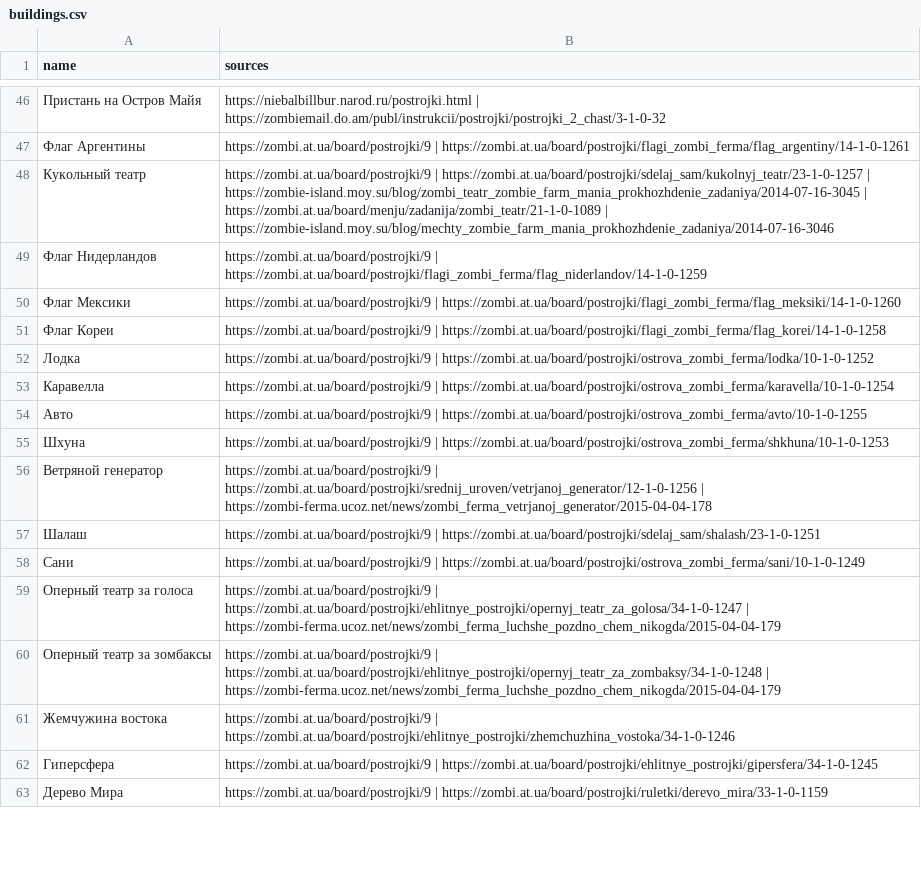
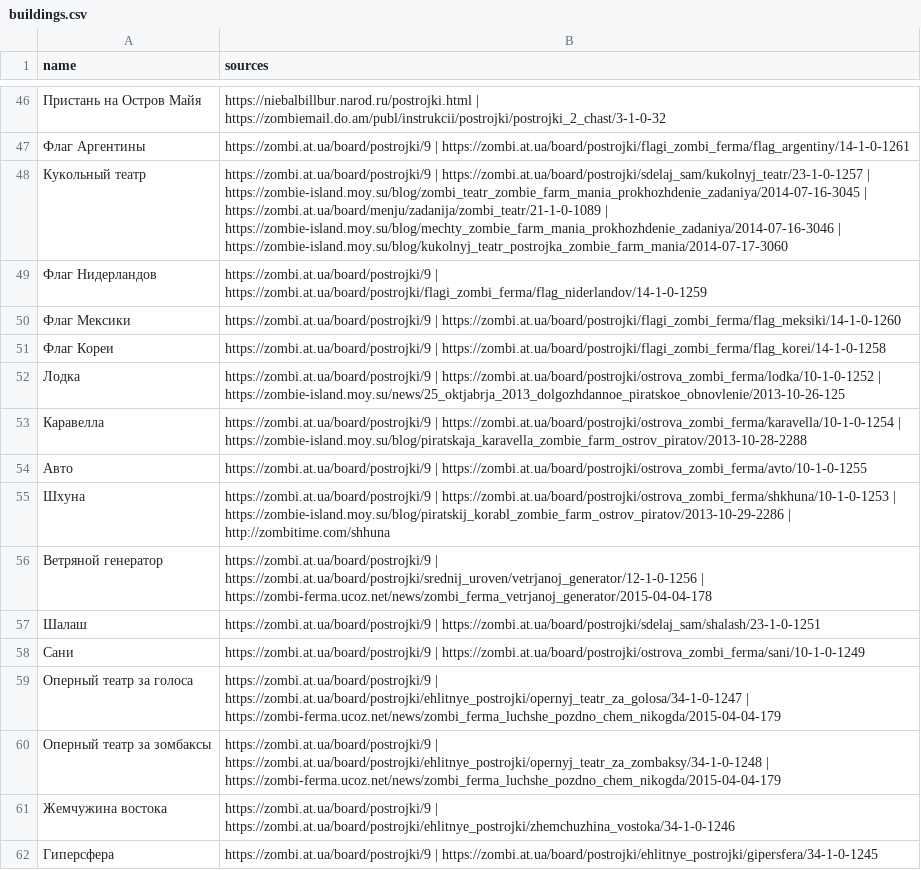
Before and after one commit to stillsickstillsick/zombie-farm-guide-site, a CSV file: data/buildings.csv, drawn as a sheet; only a part is shown, gaps mark what is left out; the shorter side is filled out with more unchanged rows.

```diff
--- a/data/buildings.csv
+++ b/data/buildings.csv
@@ -47,3 +47,3 @@
 Флаг Аргентины;https://zombi.at.ua/board/postrojki/9 | https://zombi.at.ua/board/postrojki/flagi_zombi_ferma/flag_argentiny/14-1-0-1261
-Кукольный театр;https://zombi.at.ua/board/postrojki/9 | https://zombi.at.ua/board/postrojki/sdelaj_sam/kukolnyj_teatr/23-1-0-1257 | https://zombie-island.moy.su/blog/zombi_teatr_zombie_farm_mania_prokhozhdenie_zadaniya/2014-07-16-3045 | https://zombi.at.ua/board/menju/zadanija/zombi_teatr/21-1-0-1089 | https://zombie-island.moy.su/blog/mechty_zombie_farm_mania_prokhozhdenie_zadaniya/2014-07-16-3046
+Кукольный театр;https://zombi.at.ua/board/postrojki/9 | https://zombi.at.ua/board/postrojki/sdelaj_sam/kukolnyj_teatr/23-1-0-1257 | https://zombie-island.moy.su/blog/zombi_teatr_zombie_farm_mania_prokhozhdenie_zadaniya/2014-07-16-3045 | https://zombi.at.ua/board/menju/zadanija/zombi_teatr/21-1-0-1089 | https://zombie-island.moy.su/blog/mechty_zombie_farm_mania_prokhozhdenie_zadaniya/2014-07-16-3046 | https://zombie-island.moy.su/blog/kukolnyj_teatr_postrojka_zombie_farm_mania/2014-07-17-3060
 Флаг Нидерландов;https://zombi.at.ua/board/postrojki/9 | https://zombi.at.ua/board/postrojki/flagi_zombi_ferma/flag_niderlandov/14-1-0-1259
@@ -51,6 +51,6 @@
 Флаг Кореи;https://zombi.at.ua/board/postrojki/9 | https://zombi.at.ua/board/postrojki/flagi_zombi_ferma/flag_korei/14-1-0-1258
-Лодка;https://zombi.at.ua/board/postrojki/9 | https://zombi.at.ua/board/postrojki/ostrova_zombi_ferma/lodka/10-1-0-1252
-Каравелла;https://zombi.at.ua/board/postrojki/9 | https://zombi.at.ua/board/postrojki/ostrova_zombi_ferma/karavella/10-1-0-1254
+Лодка;https://zombi.at.ua/board/postrojki/9 | https://zombi.at.ua/board/postrojki/ostrova_zombi_ferma/lodka/10-1-0-1252 | https://zombie-island.moy.su/news/25_oktjabrja_2013_dolgozhdannoe_piratskoe_obnovlenie/2013-10-26-125
+Каравелла;https://zombi.at.ua/board/postrojki/9 | https://zombi.at.ua/board/postrojki/ostrova_zombi_ferma/karavella/10-1-0-1254 | https://zombie-island.moy.su/blog/piratskaja_karavella_zombie_farm_ostrov_piratov/2013-10-28-2288
 Авто;https://zombi.at.ua/board/postrojki/9 | https://zombi.at.ua/board/postrojki/ostrova_zombi_ferma/avto/10-1-0-1255
-Шхуна;https://zombi.at.ua/board/postrojki/9 | https://zombi.at.ua/board/postrojki/ostrova_zombi_ferma/shkhuna/10-1-0-1253
+Шхуна;https://zombi.at.ua/board/postrojki/9 | https://zombi.at.ua/board/postrojki/ostrova_zombi_ferma/shkhuna/10-1-0-1253 | https://zombie-island.moy.su/blog/piratskij_korabl_zombie_farm_ostrov_piratov/2013-10-29-2286 | http://zombitime.com/shhuna
 Ветряной генератор;https://zombi.at.ua/board/postrojki/9 | https://zombi.at.ua/board/postrojki/srednij_uroven/vetrjanoj_generator/12-1-0-1256 | https://zombi-ferma.ucoz.net/news/zombi_ferma_vetrjanoj_generator/2015-04-04-178
```
Also changed, not shown: 9 other files.
